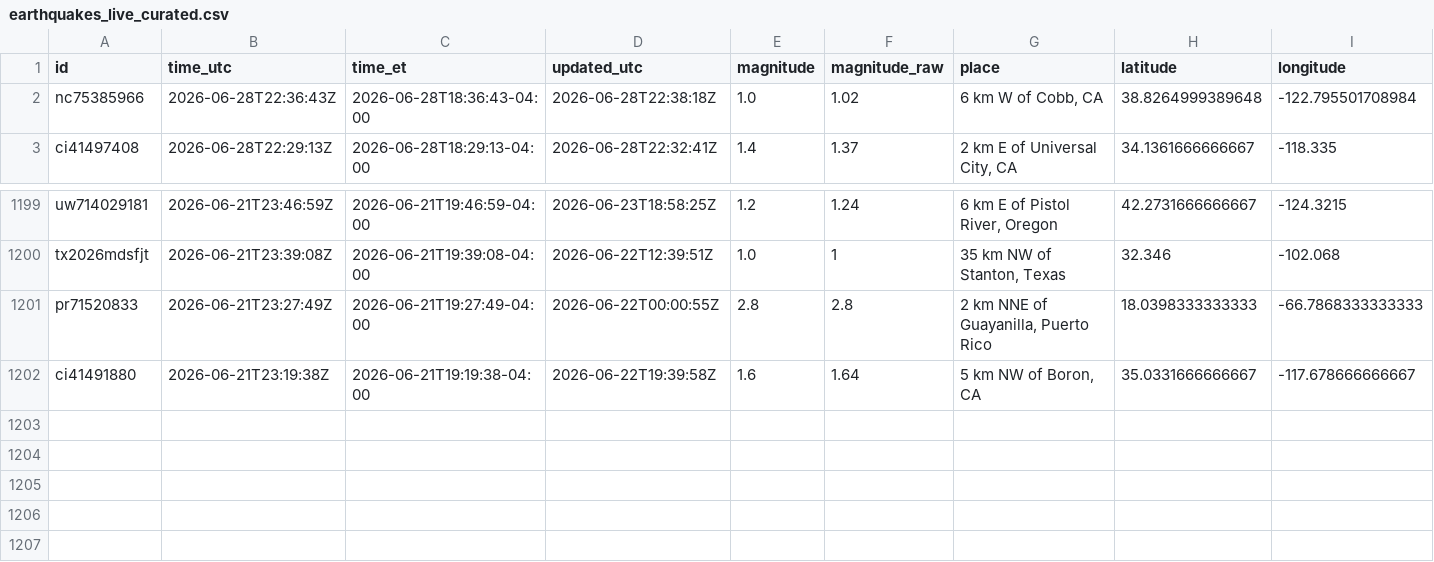
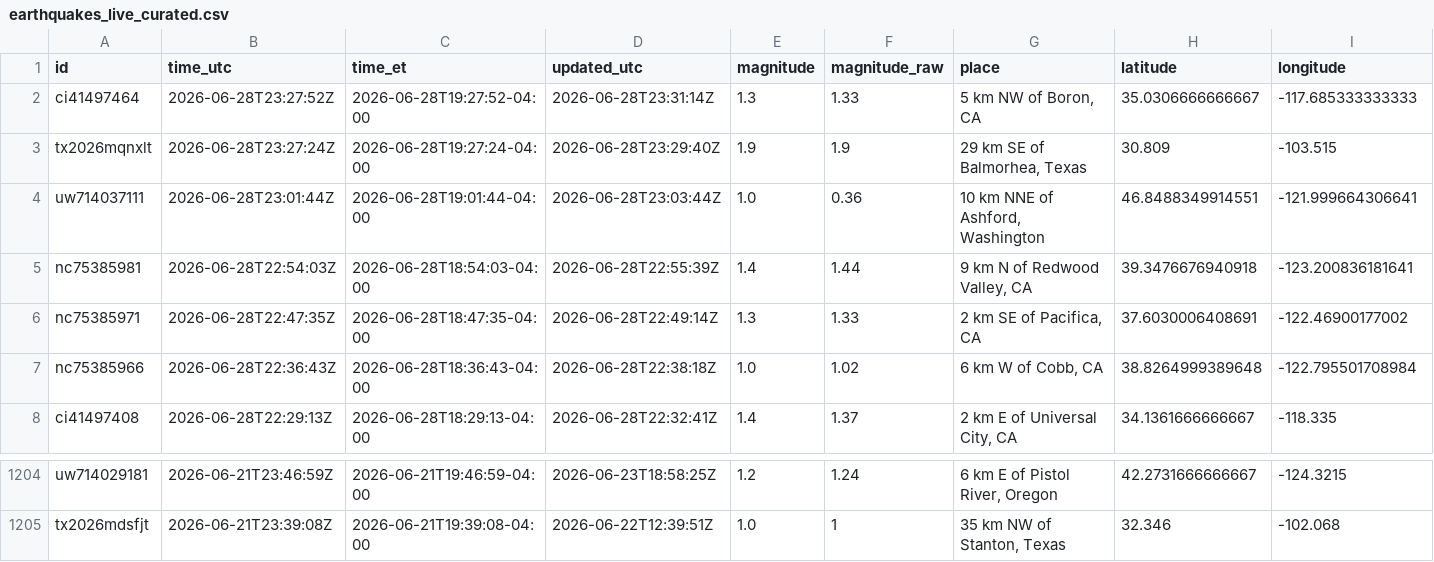
Before and after one commit to IFC-Chalaco/usgs-seismic-dashboard, a CSV file: docs/data/earthquakes_live_curated.csv, drawn as a sheet; only a part is shown, gaps mark what is left out; removed rows and columns are numbered as before the commit, all else as after; rows hold the shown columns only; the diff names each change by its address in the sheet, - before the commit and + after, or states it on an @@ line.

```diff
--- a/docs/data/earthquakes_live_curated.csv
+++ b/docs/data/earthquakes_live_curated.csv
+row 2: ci41497464 | 2026-06-28T23:27:52Z | 2026-06-28T19:27:52-04:00 | 2026-06-28T23:31:14Z | 1.3 | 1.33 | 5 km NW of Boron, CA | 35.0306666666667 | -117.685333333333
+row 3: tx2026mqnxlt | 2026-06-28T23:27:24Z | 2026-06-28T19:27:24-04:00 | 2026-06-28T23:29:40Z | 1.9 | 1.9 | 29 km SE of Balmorhea, Texas | 30.809 | -103.515
+row 4: uw714037111 | 2026-06-28T23:01:44Z | 2026-06-28T19:01:44-04:00 | 2026-06-28T23:03:44Z | 1.0 | 0.36 | 10 km NNE of Ashford, Washington | 46.8488349914551 | -121.999664306641
+row 5: nc75385981 | 2026-06-28T22:54:03Z | 2026-06-28T18:54:03-04:00 | 2026-06-28T22:55:39Z | 1.4 | 1.44 | 9 km N of Redwood Valley, CA | 39.3476676940918 | -123.200836181641
+row 6: nc75385971 | 2026-06-28T22:47:35Z | 2026-06-28T18:47:35-04:00 | 2026-06-28T22:49:14Z | 1.3 | 1.33 | 2 km SE of Pacifica, CA | 37.6030006408691 | -122.46900177002
-row 1201: pr71520833 | 2026-06-21T23:27:49Z | 2026-06-21T19:27:49-04:00 | 2026-06-22T00:00:55Z | 2.8 | 2.8 | 2 km NNE of Guayanilla, Puerto Rico | 18.0398333333333 | -66.7868333333333
-row 1202: ci41491880 | 2026-06-21T23:19:38Z | 2026-06-21T19:19:38-04:00 | 2026-06-22T19:39:58Z | 1.6 | 1.64 | 5 km NW of Boron, CA | 35.0331666666667 | -117.678666666667
```
Also changed, not shown: usgs_seismic_stream/exports/earthquakes_live_curated.csv, 6 other files.
